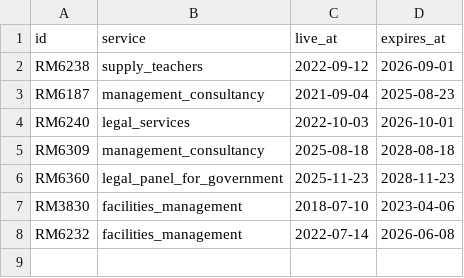
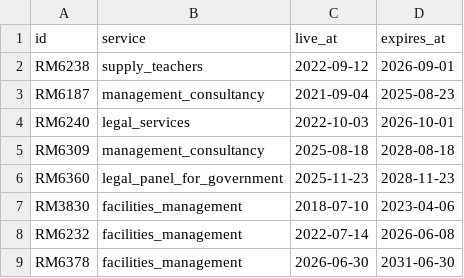
Before and after one commit to Crown-Commercial-Service/crown-marketplace, a CSV file: data/frameworks.csv, drawn as a sheet.

```diff
--- a/data/frameworks.csv
+++ b/data/frameworks.csv
@@ -8 +8,2 @@ RM3830,facilities_management,2018-07-10,2023-04-06
 RM6232,facilities_management,2022-07-14,2026-06-08
+RM6378,facilities_management,2026-06-30,2031-06-30
```
Also changed, not shown: data/lots.csv, 25 other files.
